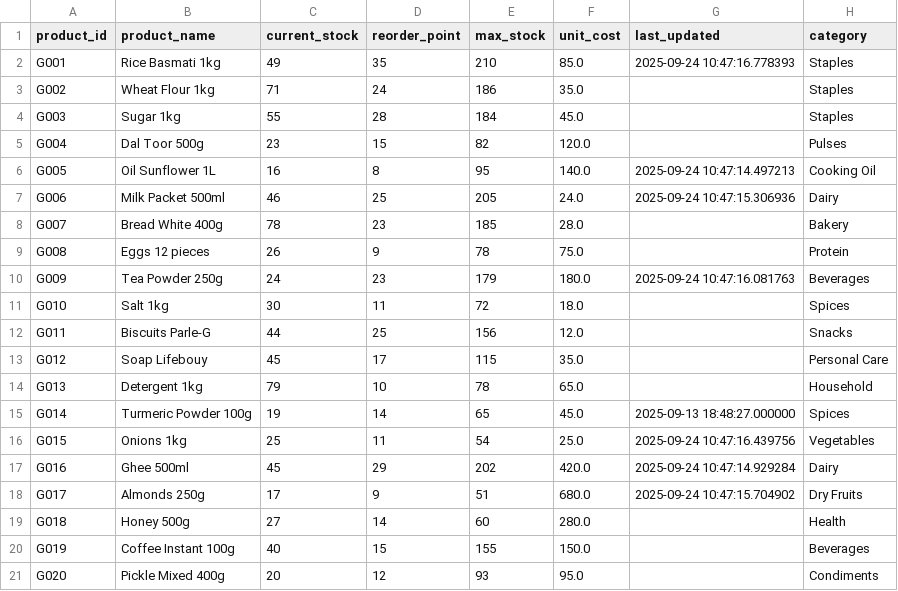
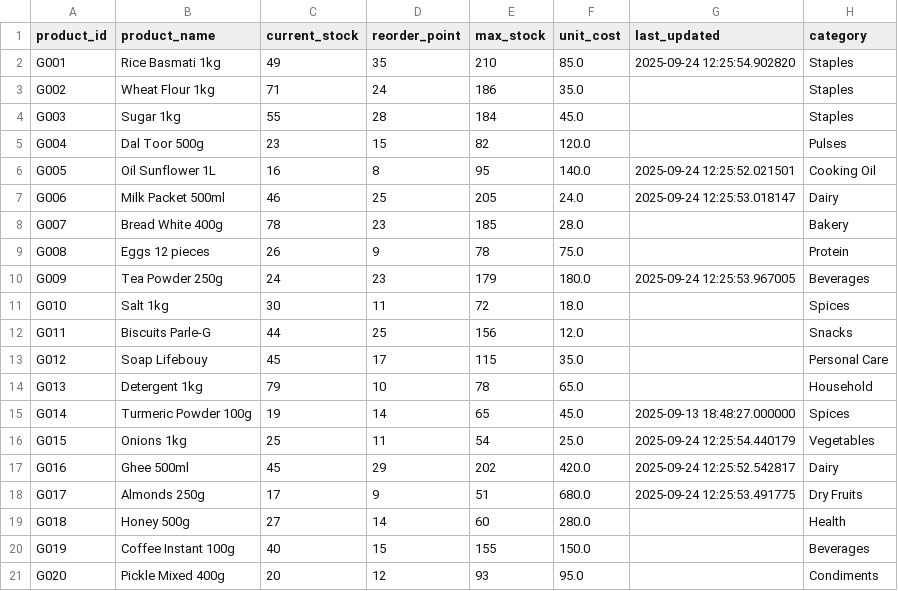
Before and after one commit to Jagannath-K/agentic-inventory-management, a CSV file: data/stock.csv, drawn as a sheet.

```diff
--- a/data/stock.csv
+++ b/data/stock.csv
@@ -1,3 +1,3 @@
 product_id,product_name,current_stock,reorder_point,max_stock,unit_cost,last_updated,category
-G001,Rice Basmati 1kg,49,35,210,85.0,2025-09-24 10:47:16.778393,Staples
+G001,Rice Basmati 1kg,49,35,210,85.0,2025-09-24 12:25:54.902820,Staples
 G002,Wheat Flour 1kg,71,24,186,35.0,,Staples
@@ -5,7 +5,7 @@ G003,Sugar 1kg,55,28,184,45.0,,Staples
 G004,Dal Toor 500g,23,15,82,120.0,,Pulses
-G005,Oil Sunflower 1L,16,8,95,140.0,2025-09-24 10:47:14.497213,Cooking Oil
-G006,Milk Packet 500ml,46,25,205,24.0,2025-09-24 10:47:15.306936,Dairy
+G005,Oil Sunflower 1L,16,8,95,140.0,2025-09-24 12:25:52.021501,Cooking Oil
+G006,Milk Packet 500ml,46,25,205,24.0,2025-09-24 12:25:53.018147,Dairy
 G007,Bread White 400g,78,23,185,28.0,,Bakery
 G008,Eggs 12 pieces,26,9,78,75.0,,Protein
-G009,Tea Powder 250g,24,23,179,180.0,2025-09-24 10:47:16.081763,Beverages
+G009,Tea Powder 250g,24,23,179,180.0,2025-09-24 12:25:53.967005,Beverages
 G010,Salt 1kg,30,11,72,18.0,,Spices
@@ -15,5 +15,5 @@ G013,Detergent 1kg,79,10,78,65.0,,Household
 G014,Turmeric Powder 100g,19,14,65,45.0,2025-09-13 18:48:27.000000,Spices
-G015,Onions 1kg,25,11,54,25.0,2025-09-24 10:47:16.439756,Vegetables
-G016,Ghee 500ml,45,29,202,420.0,2025-09-24 10:47:14.929284,Dairy
-G017,Almonds 250g,17,9,51,680.0,2025-09-24 10:47:15.704902,Dry Fruits
+G015,Onions 1kg,25,11,54,25.0,2025-09-24 12:25:54.440179,Vegetables
+G016,Ghee 500ml,45,29,202,420.0,2025-09-24 12:25:52.542817,Dairy
+G017,Almonds 250g,17,9,51,680.0,2025-09-24 12:25:53.491775,Dry Fruits
 G018,Honey 500g,27,14,60,280.0,,Health
```
Also changed, not shown: 3 other files.
